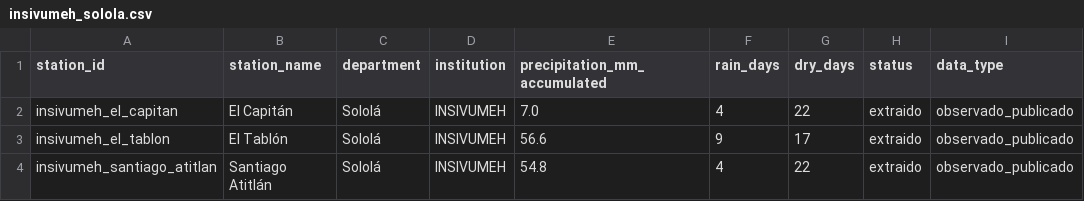
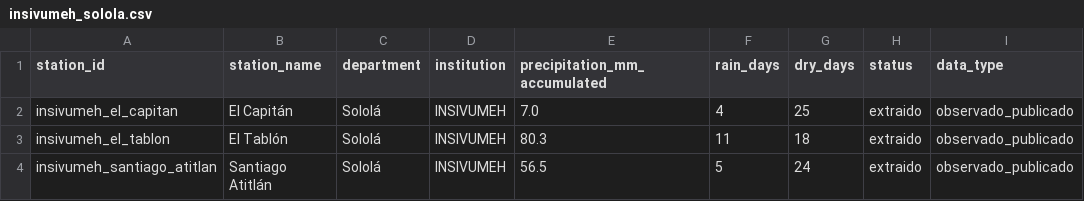
Before and after one commit to geograficaaala/MTA, a CSV file: docs/data/precipitaciones/insivumeh_solola.csv, drawn as a sheet; only a part is shown; the diff names each change by its address in the sheet, - before the commit and + after, or states it on an @@ line.

```diff
--- a/docs/data/precipitaciones/insivumeh_solola.csv
+++ b/docs/data/precipitaciones/insivumeh_solola.csv
-G2 (dry_days): 22
+G2 (dry_days): 25
-E3 (precipitation_mm_accumulated): 56.6
+E3 (precipitation_mm_accumulated): 80.3
-F3 (rain_days): 9
+F3 (rain_days): 11
-G3 (dry_days): 17
+G3 (dry_days): 18
-E4 (precipitation_mm_accumulated): 54.8
+E4 (precipitation_mm_accumulated): 56.5
-F4 (rain_days): 4
+F4 (rain_days): 5
-G4 (dry_days): 22
+G4 (dry_days): 24
```
Also changed, not shown: docs/data/precipitaciones/estaciones_precipitacion.csv, 12 other files.
